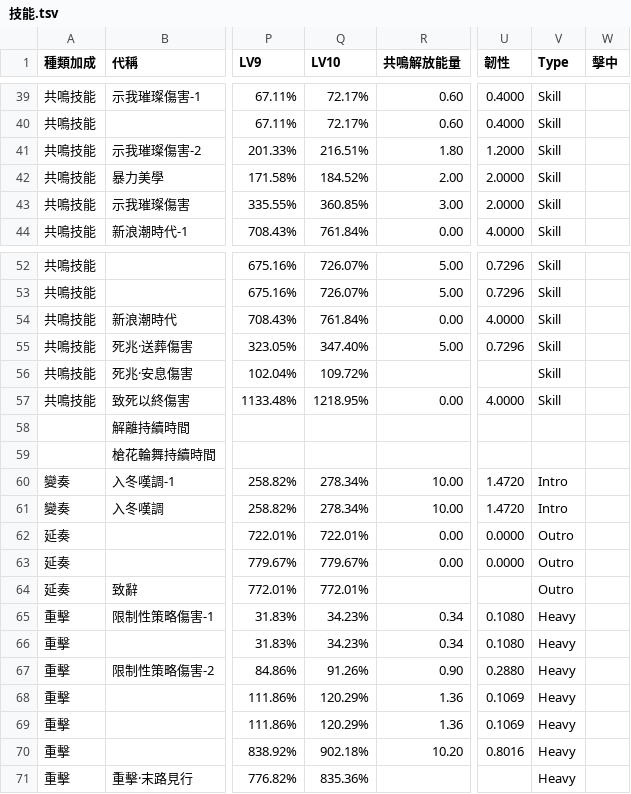
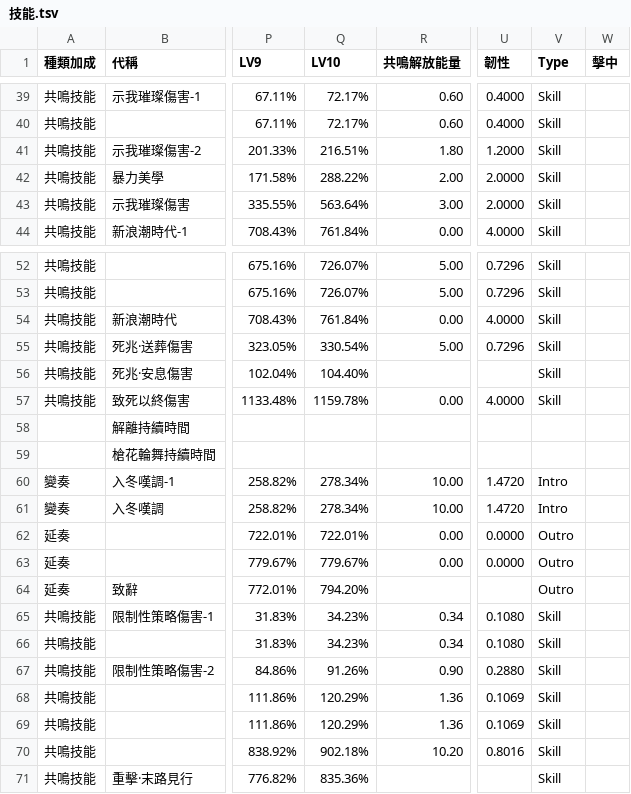
Before and after one commit to ZetsuBouKyo/WutheringWaves, a TSV file: data/v1/zh_tw/角色/珂萊塔/技能.tsv, drawn as a sheet; only a part is shown, gaps mark what is left out; the diff names each change by its address in the sheet, - before the commit and + after, or states it on an @@ line.

Commit message:
feat: data

```diff
--- a/data/v1/zh_tw/角色/珂萊塔/技能.tsv
+++ b/data/v1/zh_tw/角色/珂萊塔/技能.tsv
-Q42 (LV10): 184.52%
+Q42 (LV10): 288.22%
-Q43 (LV10): 360.85%
+Q43 (LV10): 563.64%
-Q55 (LV10): 347.40%
+Q55 (LV10): 330.54%
-Q56 (LV10): 109.72%
+Q56 (LV10): 104.40%
-Q57 (LV10): 1218.95%
+Q57 (LV10): 1159.78%
-Q64 (LV10): 772.01%
+Q64 (LV10): 794.20%
-A65:A71 (種類加成): 重擊
+A65:A71 (種類加成): 共鳴技能
-V65:V71 (Type): Heavy
+V65:V71 (Type): Skill
```
